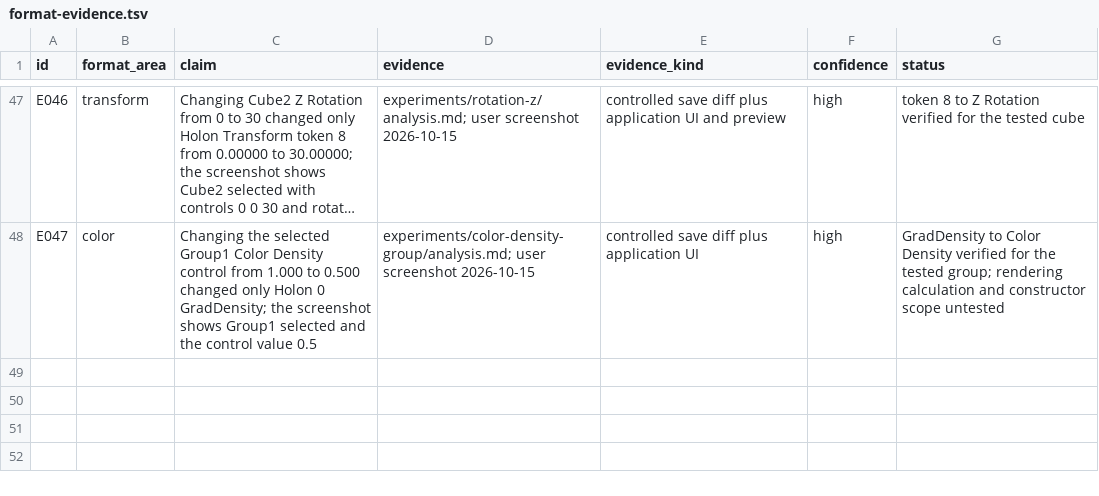
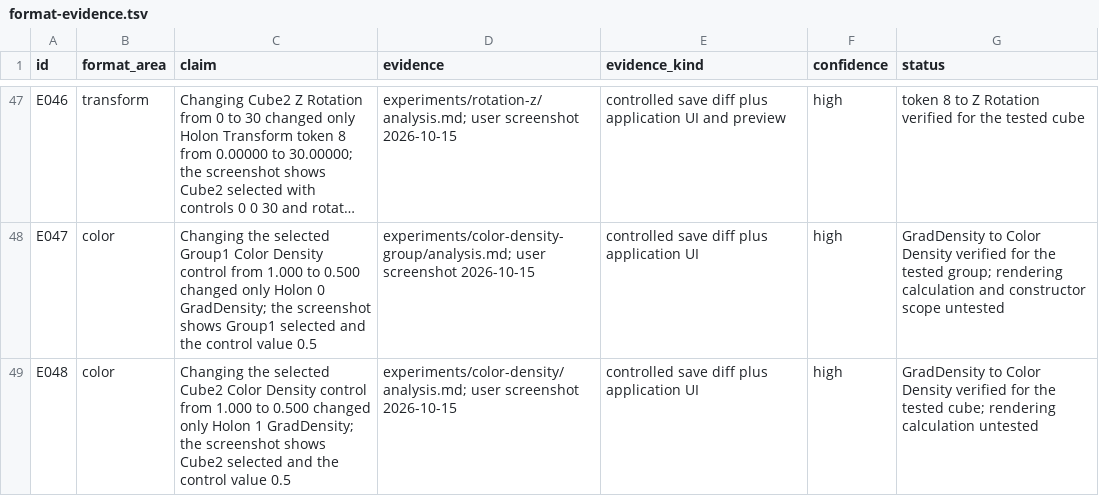
Before and after one commit to dmonachello/xenoAi, a TSV file: docs/format-evidence.tsv, drawn as a sheet; only a part is shown, gaps mark what is left out; long unchanged cells end in …; the diff names each change by its address in the sheet, - before the commit and + after, or states it on an @@ line.

Commit message:
test: map cube color density field

```diff
--- a/docs/format-evidence.tsv
+++ b/docs/format-evidence.tsv
+row 49: E048 | color | Changing the selected Cube2 Color Density control from 1.000 to 0.500 changed only Holon 1 GradDensity; the screenshot shows Cube2 selected and the control value 0.5 | experiments/color-density/analysis.md; user screenshot 2026-10-15 | controlled save diff plus application UI | high | GradDensity to Color Density verified for the tested cube; rendering calculation untested
```
Also changed, not shown: decisions.tsv, 6 other files.
